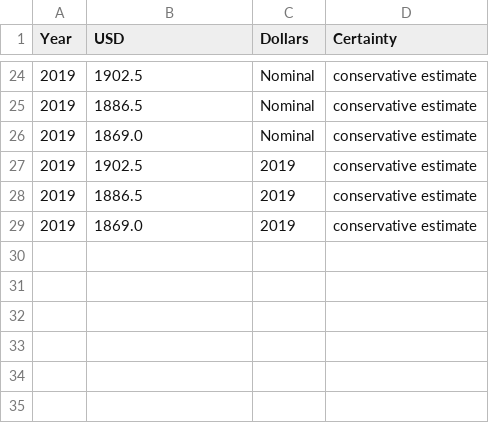
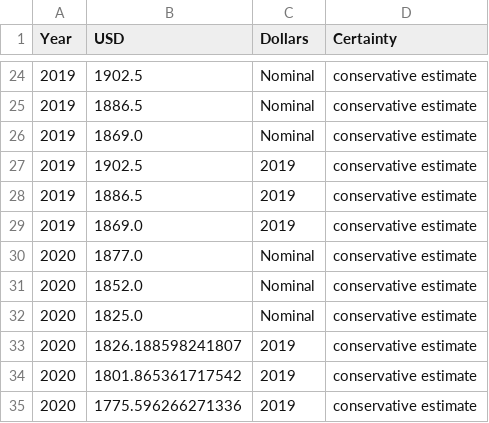
Before and after one commit to anthony-aylward/bisb-challenges, a CSV file: figure/stipend-after-rent.csv, drawn as a sheet; only a part is shown, gaps mark what is left out; the diff names each change by its address in the sheet, - before the commit and + after, or states it on an @@ line.

```diff
--- a/figure/stipend-after-rent.csv
+++ b/figure/stipend-after-rent.csv
+row 30: 2020 | 1877.0 | Nominal | conservative estimate
+row 31: 2020 | 1852.0 | Nominal | conservative estimate
+row 32: 2020 | 1825.0 | Nominal | conservative estimate
+row 33: 2020 | 1826.188598241807 | 2019 | conservative estimate
+row 34: 2020 | 1801.865361717542 | 2019 | conservative estimate
+row 35: 2020 | 1775.596266271336 | 2019 | conservative estimate
```
Also changed, not shown: figure/rent-as-fraction.csv, figure/rent.csv, 5 other files.
